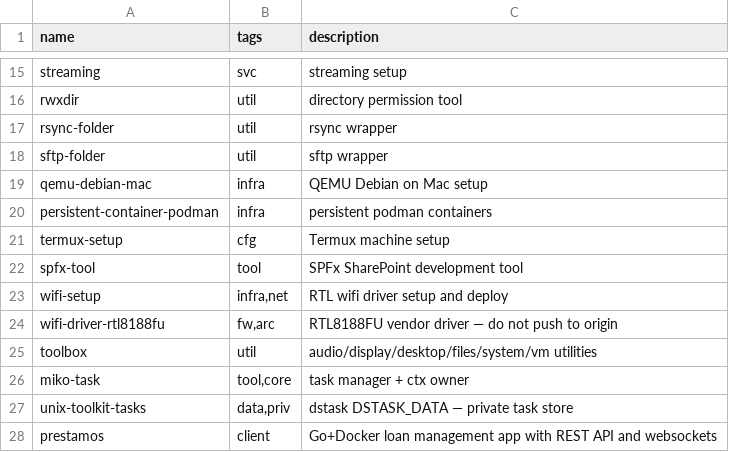
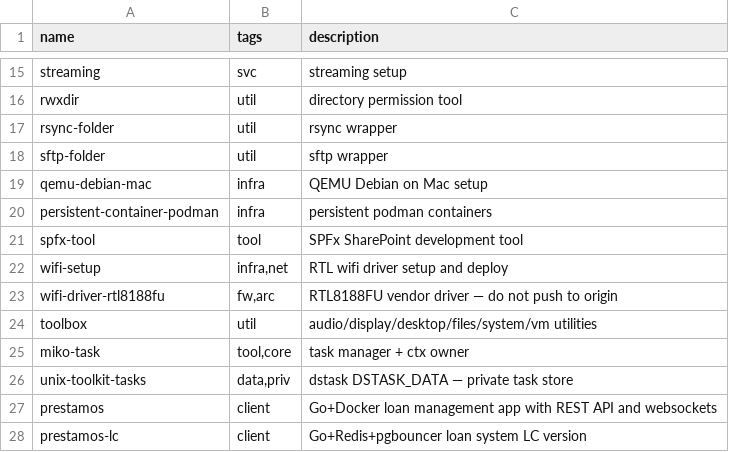
Before and after one commit to catwilo/unix-toolkit, a TSV file: repos.tsv, drawn as a sheet; only a part is shown, gaps mark what is left out; the shorter side is filled out with more unchanged rows; the diff names each change by its address in the sheet, - before the commit and + after, or states it on an @@ line.

Commit message:
chore: remove termux-setup — absorbed into zsh-setup

```diff
--- a/repos.tsv
+++ b/repos.tsv
-row 21: termux-setup | cfg | Termux machine setup
```
